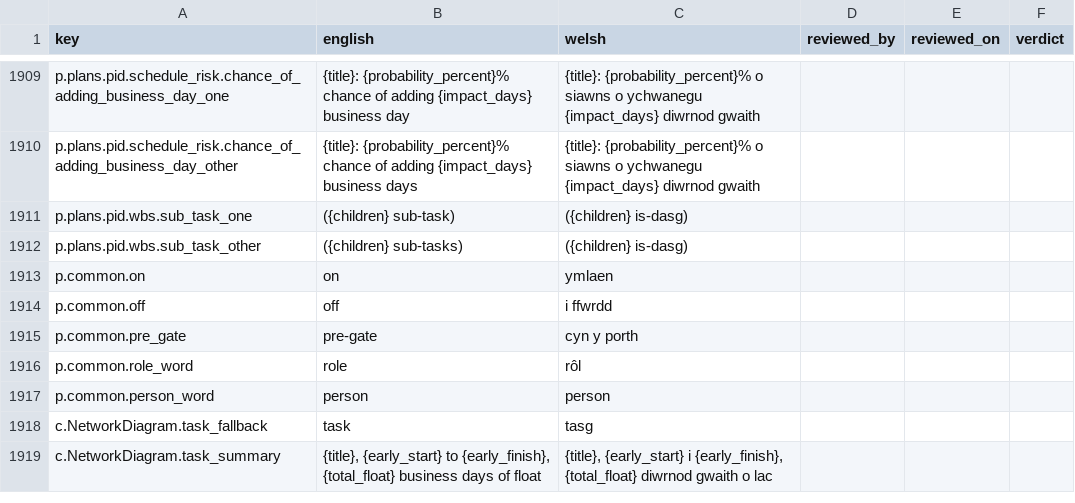
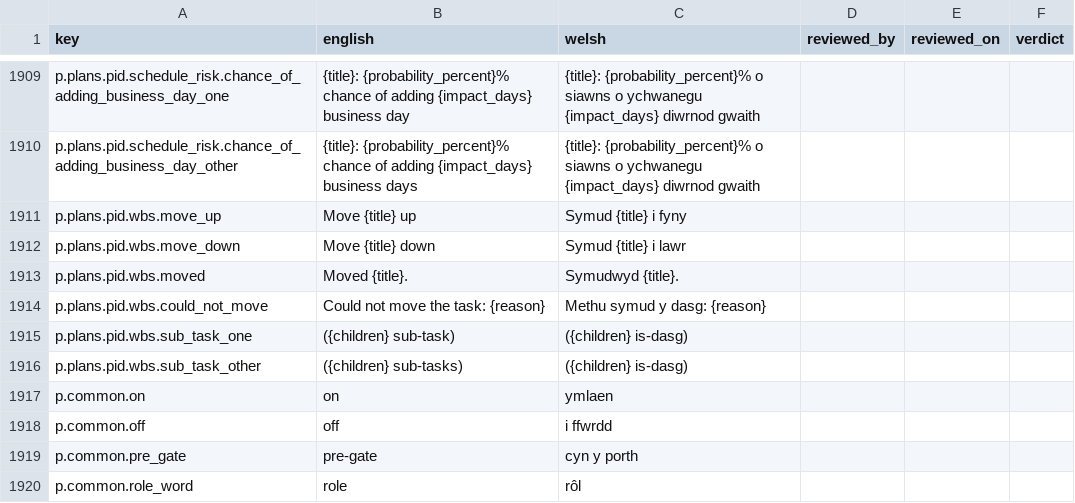
Before and after one commit to project-portfolio-management/project-portfolio-management, a CSV file: governance/welsh-translation-review.csv, drawn as a sheet; only a part is shown, gaps mark what is left out; the shorter side is filled out with more unchanged rows.

```diff
--- a/governance/welsh-translation-review.csv
+++ b/governance/welsh-translation-review.csv
@@ -1910,2 +1910,6 @@ p.plans.pid.schedule_risk.chance_of_adding_business_day_one,{title}: {probabilit
 p.plans.pid.schedule_risk.chance_of_adding_business_day_other,{title}: {probability_percent}% chance of adding {impact_days} business days,{title}: {probability_percent}% o siawns o ychwanegu {impact_days} diwrnod gwaith,,,
+p.plans.pid.wbs.move_up,Move {title} up,Symud {title} i fyny,,,
+p.plans.pid.wbs.move_down,Move {title} down,Symud {title} i lawr,,,
+p.plans.pid.wbs.moved,Moved {title}.,Symudwyd {title}.,,,
+p.plans.pid.wbs.could_not_move,Could not move the task: {reason},Methu symud y dasg: {reason},,,
 p.plans.pid.wbs.sub_task_one,({children} sub-task),({children} is-dasg),,,
```
Also changed, not shown: 21 other files.
